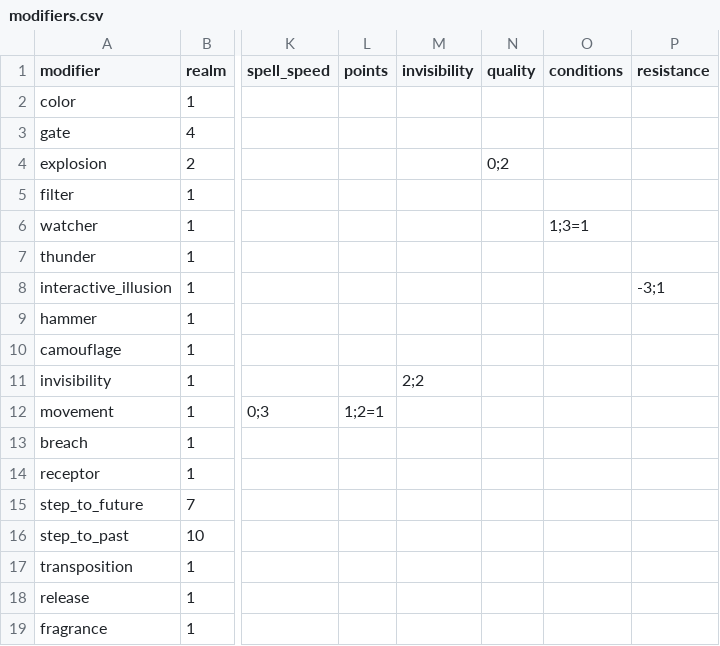
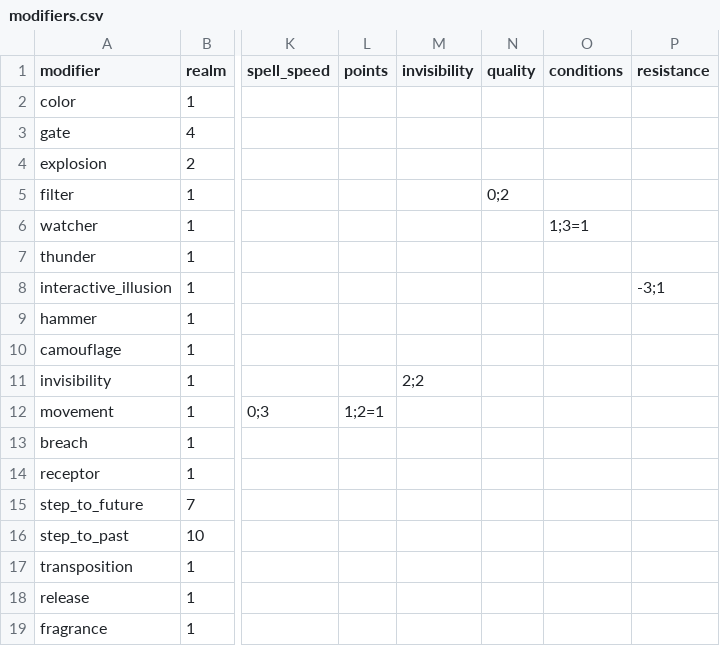
Before and after one commit to drdplusinfo/drdplus-therugist-spells, a CSV file: DrdPlus/Theurgist/Spells/data/modifiers.csv, drawn as a sheet; only a part is shown, gaps mark what is left out; the diff names each change by its address in the sheet, - before the commit and + after, or states it on an @@ line.

Commit message:
fix: Filter has quality parameter instead of explosion

```diff
--- a/DrdPlus/Theurgist/Spells/data/modifiers.csv
+++ b/DrdPlus/Theurgist/Spells/data/modifiers.csv
-N4 (quality): 0;2
+N4 (quality): (empty)
-N5 (quality): (empty)
+N5 (quality): 0;2
```
